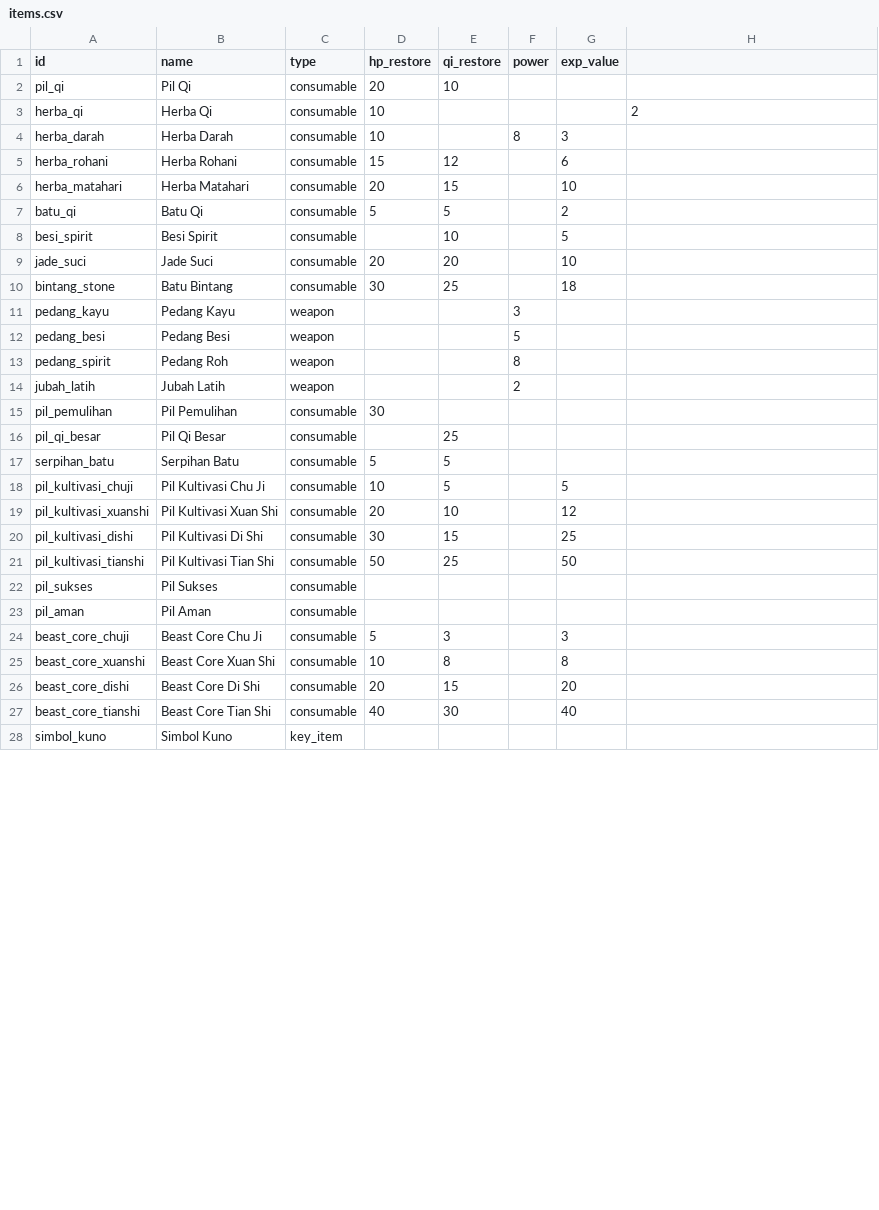
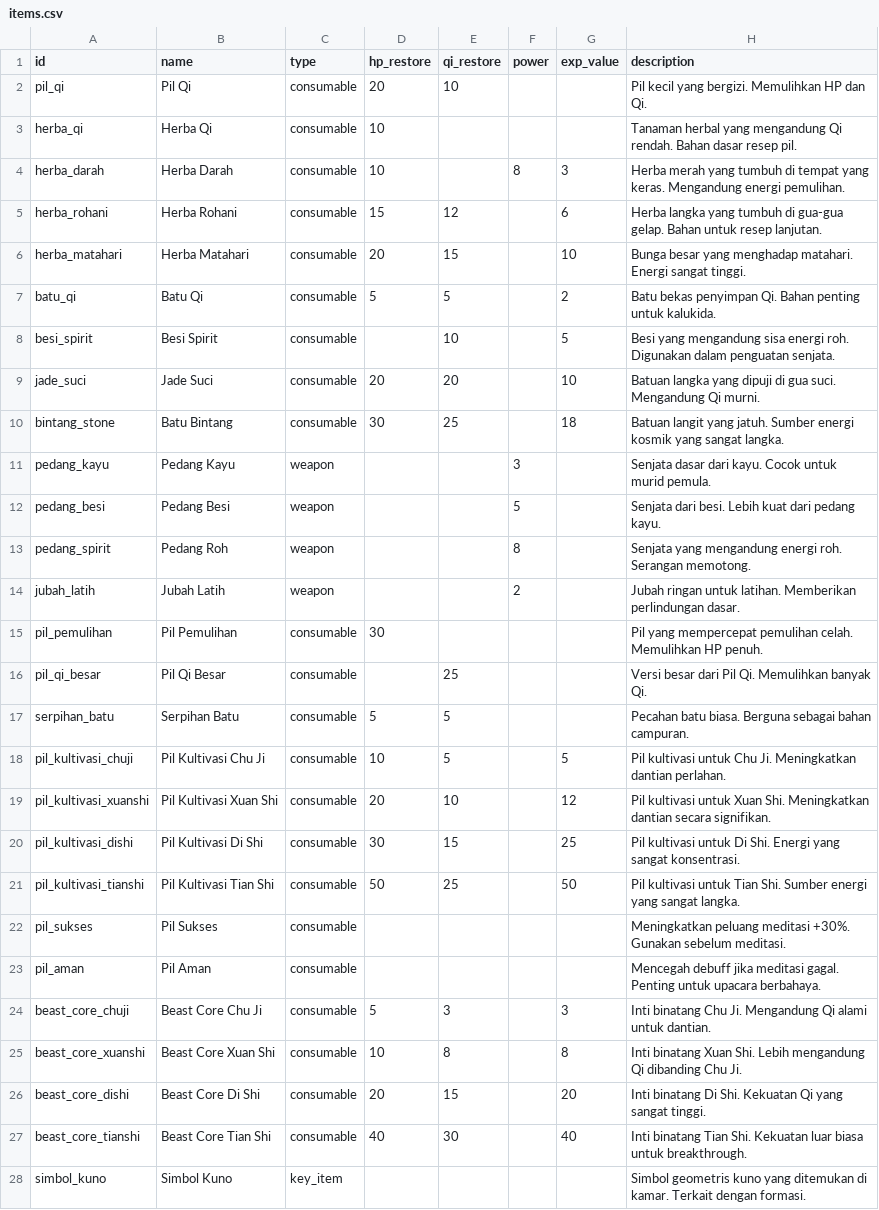
Before and after one commit to Rian2602/tianxu, a CSV file: data/items.csv, drawn as a sheet; only a part is shown; the diff covers the shown part only.

```diff
--- a/data/items.csv
+++ b/data/items.csv
@@ -1,28 +1,28 @@
-id,name,type,hp_restore,qi_restore,power,exp_value
-pil_qi,Pil Qi,consumable,20,10,,
-herba_qi,Herba Qi,consumable,10,,,,2
-herba_darah,Herba Darah,consumable,10,,8,3
-herba_rohani,Herba Rohani,consumable,15,12,,6
-herba_matahari,Herba Matahari,consumable,20,15,,10
-batu_qi,Batu Qi,consumable,5,5,,2
-besi_spirit,Besi Spirit,consumable,,10,,5
-jade_suci,Jade Suci,consumable,20,20,,10
-bintang_stone,Batu Bintang,consumable,30,25,,18
-pedang_kayu,Pedang Kayu,weapon,,,3,
-pedang_besi,Pedang Besi,weapon,,,5,
-pedang_spirit,Pedang Roh,weapon,,,8,
-jubah_latih,Jubah Latih,weapon,,,2,
-pil_pemulihan,Pil Pemulihan,consumable,30,,,,
-pil_qi_besar,Pil Qi Besar,consumable,,25,,
-serpihan_batu,Serpihan Batu,consumable,5,5,,
-pil_kultivasi_chuji,Pil Kultivasi Chu Ji,consumable,10,5,,5
-pil_kultivasi_xuanshi,Pil Kultivasi Xuan Shi,consumable,20,10,,12
-pil_kultivasi_dishi,Pil Kultivasi Di Shi,consumable,30,15,,25
-pil_kultivasi_tianshi,Pil Kultivasi Tian Shi,consumable,50,25,,50
-pil_sukses,Pil Sukses,consumable,,,,
-pil_aman,Pil Aman,consumable,,,,
-beast_core_chuji,Beast Core Chu Ji,consumable,5,3,,3
-beast_core_xuanshi,Beast Core Xuan Shi,consumable,10,8,,8
-beast_core_dishi,Beast Core Di Shi,consumable,20,15,,20
-beast_core_tianshi,Beast Core Tian Shi,consumable,40,30,,40
-simbol_kuno,Simbol Kuno,key_item,,,
+id,name,type,hp_restore,qi_restore,power,exp_value,description
+pil_qi,Pil Qi,consumable,20,10,,,Pil kecil yang bergizi. Memulihkan HP dan Qi.
+herba_qi,Herba Qi,consumable,10,,,,Tanaman herbal yang mengandung Qi rendah. Bahan dasar resep pil.
+herba_darah,Herba Darah,consumable,10,,8,3,Herba merah yang tumbuh di tempat yang keras. Mengandung energi pemulihan.
+herba_rohani,Herba Rohani,consumable,15,12,,6,Herba langka yang tumbuh di gua-gua gelap. Bahan untuk resep lanjutan.
+herba_matahari,Herba Matahari,consumable,20,15,,10,Bunga besar yang menghadap matahari. Energi sangat tinggi.
+batu_qi,Batu Qi,consumable,5,5,,2,Batu bekas penyimpan Qi. Bahan penting untuk kalukida.
+besi_spirit,Besi Spirit,consumable,,10,,5,Besi yang mengandung sisa energi roh. Digunakan dalam penguatan senjata.
+jade_suci,Jade Suci,consumable,20,20,,10,Batuan langka yang dipuji di gua suci. Mengandung Qi murni.
+bintang_stone,Batu Bintang,consumable,30,25,,18,Batuan langit yang jatuh. Sumber energi kosmik yang sangat langka.
+pedang_kayu,Pedang Kayu,weapon,,,3,,Senjata dasar dari kayu. Cocok untuk murid pemula.
+pedang_besi,Pedang Besi,weapon,,,5,,Senjata dari besi. Lebih kuat dari pedang kayu.
+pedang_spirit,Pedang Roh,weapon,,,8,,Senjata yang mengandung energi roh. Serangan memotong.
+jubah_latih,Jubah Latih,weapon,,,2,,Jubah ringan untuk latihan. Memberikan perlindungan dasar.
+pil_pemulihan,Pil Pemulihan,consumable,30,,,,Pil yang mempercepat pemulihan celah. Memulihkan HP penuh.
+pil_qi_besar,Pil Qi Besar,consumable,,25,,,Versi besar dari Pil Qi. Memulihkan banyak Qi.
+serpihan_batu,Serpihan Batu,consumable,5,5,,,Pecahan batu biasa. Berguna sebagai bahan campuran.
+pil_kultivasi_chuji,Pil Kultivasi Chu Ji,consumable,10,5,,5,Pil kultivasi untuk Chu Ji. Meningkatkan dantian perlahan.
+pil_kultivasi_xuanshi,Pil Kultivasi Xuan Shi,consumable,20,10,,12,Pil kultivasi untuk Xuan Shi. Meningkatkan dantian secara signifikan.
+pil_kultivasi_dishi,Pil Kultivasi Di Shi,consumable,30,15,,25,Pil kultivasi untuk Di Shi. Energi yang sangat konsentrasi.
+pil_kultivasi_tianshi,Pil Kultivasi Tian Shi,consumable,50,25,,50,Pil kultivasi untuk Tian Shi. Sumber energi yang sangat langka.
+pil_sukses,Pil Sukses,consumable,,,,,Meningkatkan peluang meditasi +30%. Gunakan sebelum meditasi.
+pil_aman,Pil Aman,consumable,,,,,Mencegah debuff jika meditasi gagal. Penting untuk upacara berbahaya.
+beast_core_chuji,Beast Core Chu Ji,consumable,5,3,,3,Inti binatang Chu Ji. Mengandung Qi alami untuk dantian.
+beast_core_xuanshi,Beast Core Xuan Shi,consumable,10,8,,8,Inti binatang Xuan Shi. Lebih mengandung Qi dibanding Chu Ji.
+beast_core_dishi,Beast Core Di Shi,consumable,20,15,,20,Inti binatang Di Shi. Kekuatan Qi yang sangat tinggi.
+beast_core_tianshi,Beast Core Tian Shi,consumable,40,30,,40,Inti binatang Tian Shi. Kekuatan luar biasa untuk breakthrough.
+simbol_kuno,Simbol Kuno,key_item,,,,,Simbol geometris kuno yang ditemukan di kamar. Terkait dengan formasi.
```
Also changed, not shown: 10 edited cells elsewhere in this file.
